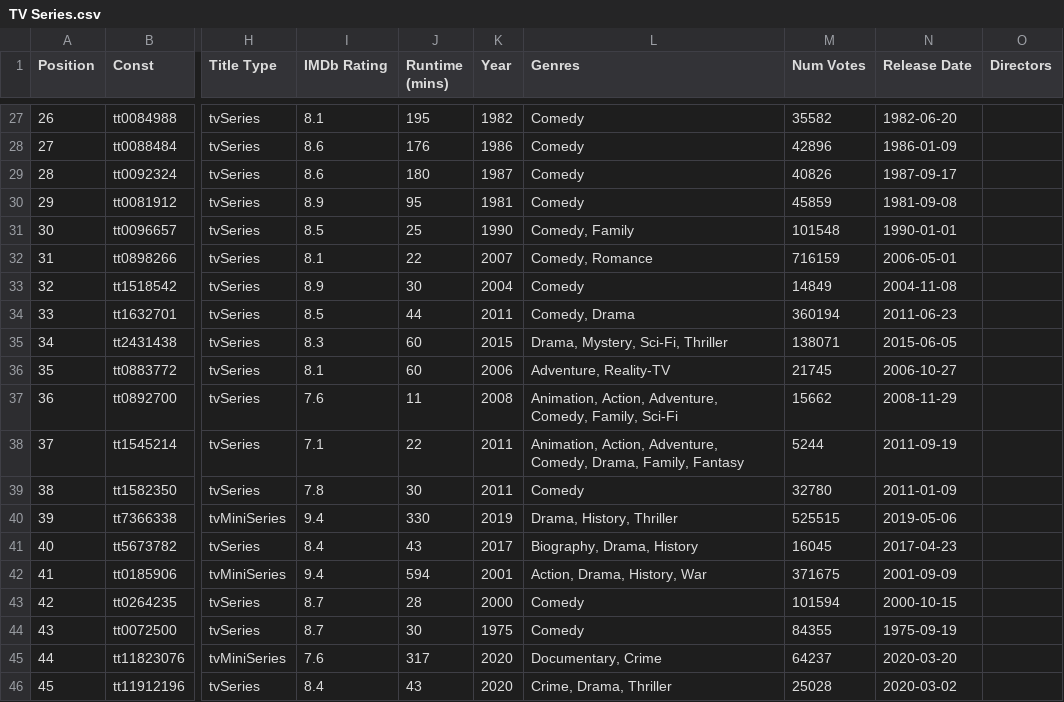
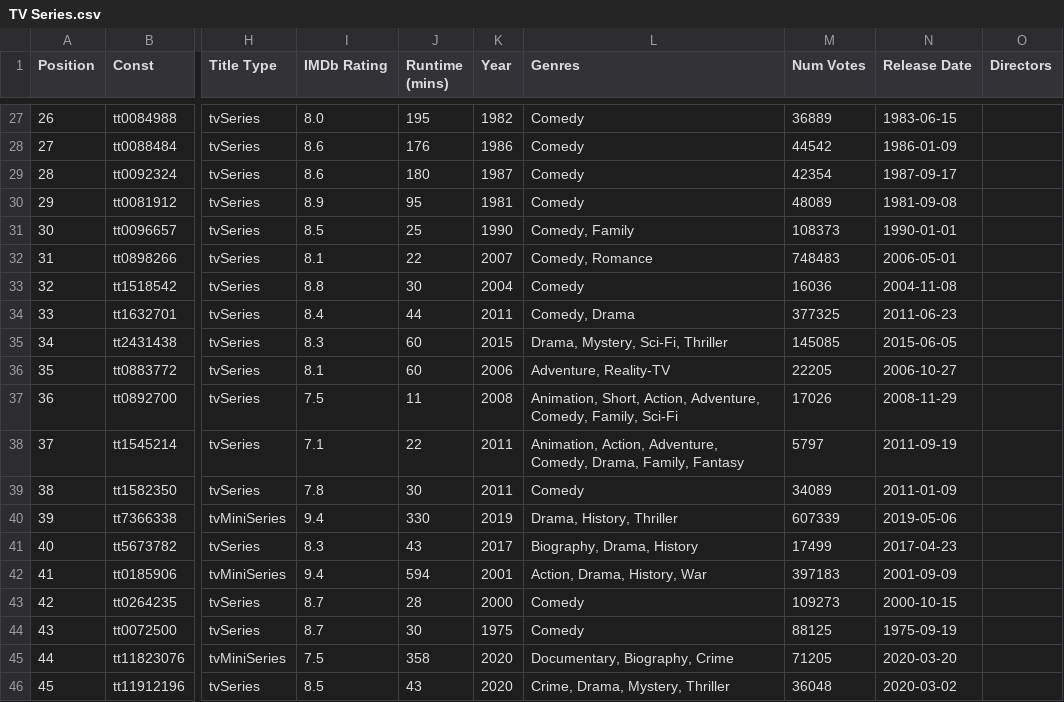
Before and after one commit to yathish1618/yathish1618.github.io, a CSV file: media-consumption/data/imdb process data/TV Series.csv, drawn as a sheet; only a part is shown, gaps mark what is left out; the diff covers the shown part only; the diff names each change by its address in the sheet, - before the commit and + after, or states it on an @@ line.

```diff
--- a/media-consumption/data/imdb process data/TV Series.csv
+++ b/media-consumption/data/imdb process data/TV Series.csv
-I27 (IMDb Rating): 8.1
+I27 (IMDb Rating): 8.0
-M27 (Num Votes): 35582
+M27 (Num Votes): 36889
-N27 (Release Date): 1982-06-20
+N27 (Release Date): 1983-06-15
-M28 (Num Votes): 42896
+M28 (Num Votes): 44542
-M29 (Num Votes): 40826
+M29 (Num Votes): 42354
-M30 (Num Votes): 45859
+M30 (Num Votes): 48089
-M31 (Num Votes): 101548
+M31 (Num Votes): 108373
-M32 (Num Votes): 716159
+M32 (Num Votes): 748483
-I33 (IMDb Rating): 8.9
+I33 (IMDb Rating): 8.8
-M33 (Num Votes): 14849
+M33 (Num Votes): 16036
-I34 (IMDb Rating): 8.5
+I34 (IMDb Rating): 8.4
-M34 (Num Votes): 360194
+M34 (Num Votes): 377325
-M35 (Num Votes): 138071
+M35 (Num Votes): 145085
-M36 (Num Votes): 21745
+M36 (Num Votes): 22205
-I37 (IMDb Rating): 7.6
+I37 (IMDb Rating): 7.5
-L37 (Genres): Animation, Action, Adventure,…
+L37 (Genres): Animation, Short, Action, Adventure,…
-M37 (Num Votes): 15662
+M37 (Num Votes): 17026
-M38 (Num Votes): 5244
+M38 (Num Votes): 5797
-M39 (Num Votes): 32780
+M39 (Num Votes): 34089
-M40 (Num Votes): 525515
+M40 (Num Votes): 607339
-I41 (IMDb Rating): 8.4
+I41 (IMDb Rating): 8.3
-M41 (Num Votes): 16045
+M41 (Num Votes): 17499
-M42 (Num Votes): 371675
+M42 (Num Votes): 397183
-M43 (Num Votes): 101594
+M43 (Num Votes): 109273
-M44 (Num Votes): 84355
+M44 (Num Votes): 88125
-I45 (IMDb Rating): 7.6
+I45 (IMDb Rating): 7.5
-J45 (Runtime (mins)): 317
+J45 (Runtime (mins)): 358
-L45 (Genres): Documentary, Crime
+L45 (Genres): Documentary, Biography, Crime
-M45 (Num Votes): 64237
+M45 (Num Votes): 71205
-I46 (IMDb Rating): 8.4
+I46 (IMDb Rating): 8.5
-L46 (Genres): Crime, Drama, Thriller
+L46 (Genres): Crime, Drama, Mystery, Thriller
-M46 (Num Votes): 25028
+M46 (Num Votes): 36048
```
Also changed, not shown: 5 added rows and 42 edited cells elsewhere in this file, media-consumption/data/goodreads_library_export.csv, media-consumption/data/imdb process data/Documentaries_Shorts.csv, 14 other files.
